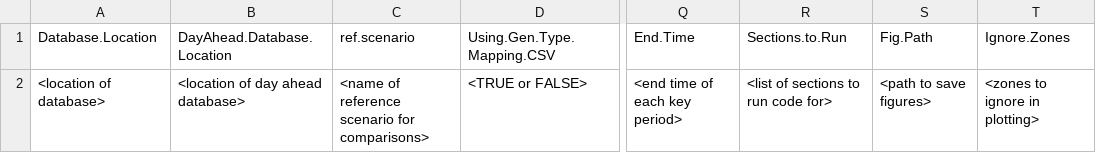
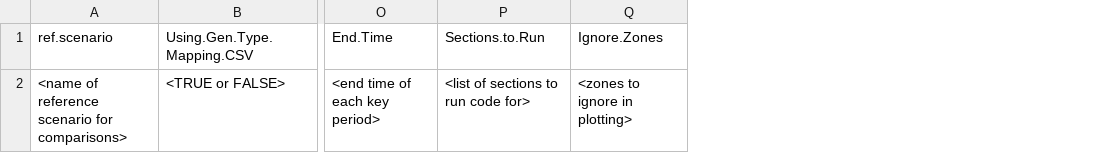
Before and after one commit to NREL/MAGMA, a CSV file: Examples/input_data_template.csv, drawn as a sheet; only a part is shown, gaps mark what is left out; the diff names each change by its address in the sheet, - before the commit and + after, or states it on an @@ line.

```diff
--- a/Examples/input_data_template.csv
+++ b/Examples/input_data_template.csv
-column A (Database.Location), row 2: <location of database>
-column B (DayAhead.Database.Location), row 2: <location of day ahead database>
-column S (Fig.Path), row 2: <path to save figures>
```
Also changed, not shown: Examples/input_data_comparison.csv, 17 other files.
